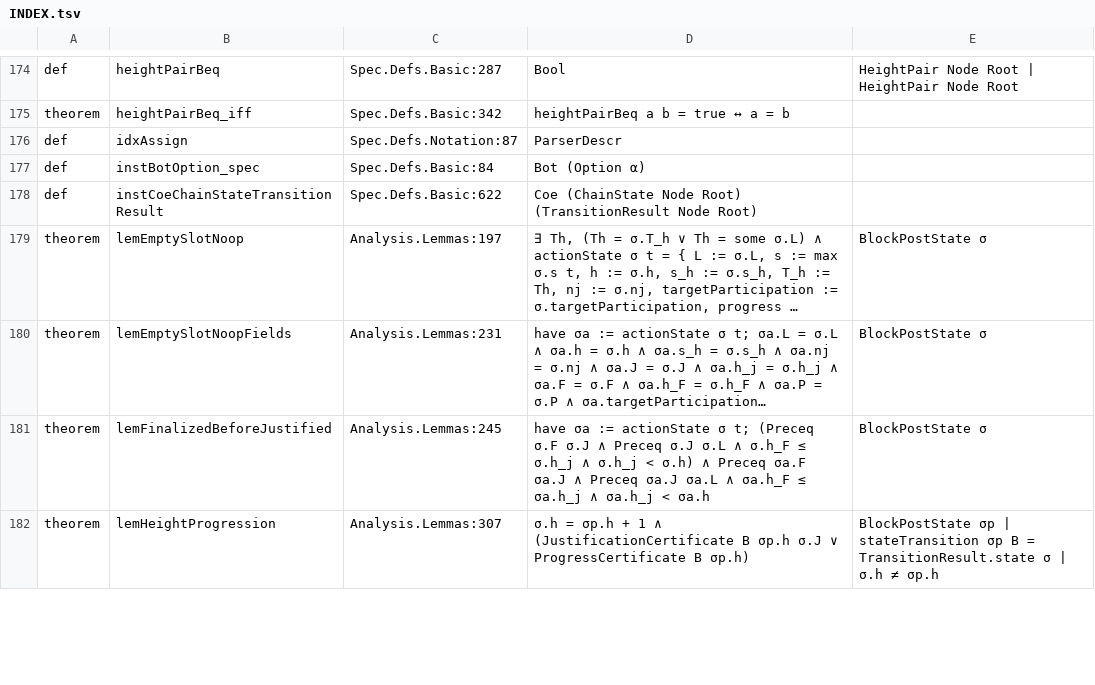
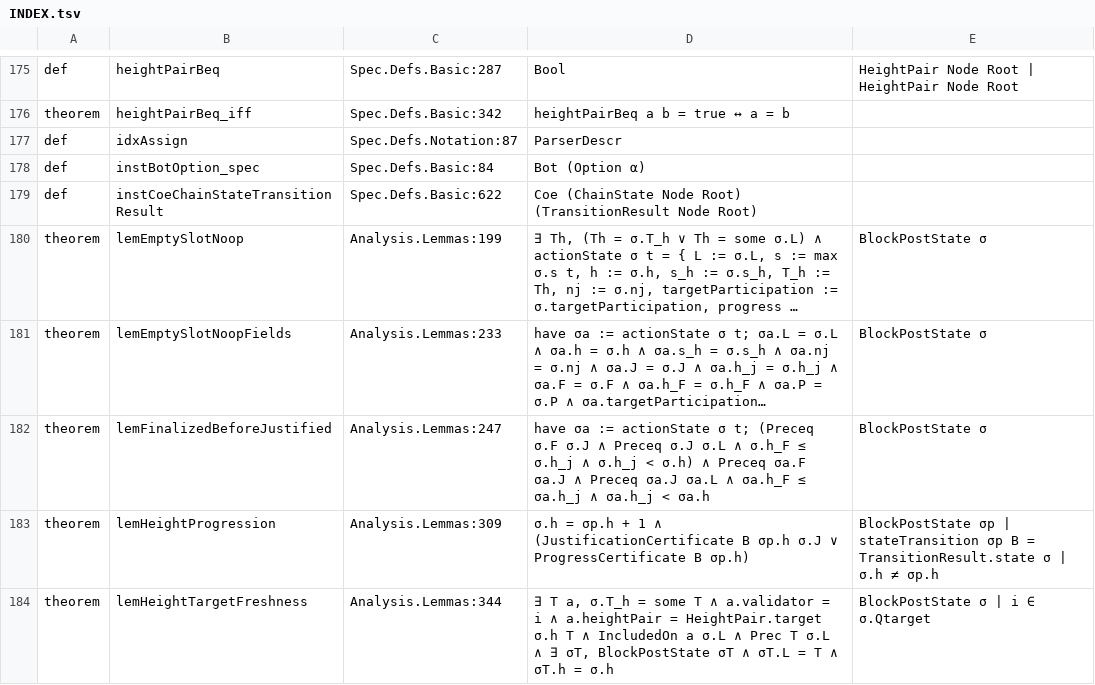
Before and after one commit to saltiniroberto/decoupled-consensus-lean, a TSV file: INDEX.tsv, drawn as a sheet; only a part is shown, gaps mark what is left out; long unchanged cells end in …; addresses are those after the commit; the diff covers the shown part only; the diff names each change by its address in the sheet, - before the commit and + after, or states it on an @@ line.

```diff
--- a/INDEX.tsv
+++ b/INDEX.tsv
-C180: Analysis.Lemmas:197
+C180: Analysis.Lemmas:199
-C181: Analysis.Lemmas:231
+C181: Analysis.Lemmas:233
-C182: Analysis.Lemmas:245
+C182: Analysis.Lemmas:247
-C183: Analysis.Lemmas:307
+C183: Analysis.Lemmas:309
+row 184: theorem | lemHeightTargetFreshness | Analysis.Lemmas:344 | ∃ T a, σ.T_h = some T ∧ a.validator = i ∧ a.heightPair = HeightPair.target σ.h T ∧ IncludedOn a σ.L ∧ Prec T σ.L ∧ ∃ σT, BlockPostState σT ∧ σT.L = T ∧ σT.h = σ.h | BlockPostState σ | i ∈ σ.Qtarget
```
Also changed, not shown: 1 added row and 5 edited cells elsewhere in this file, 5 other files.
